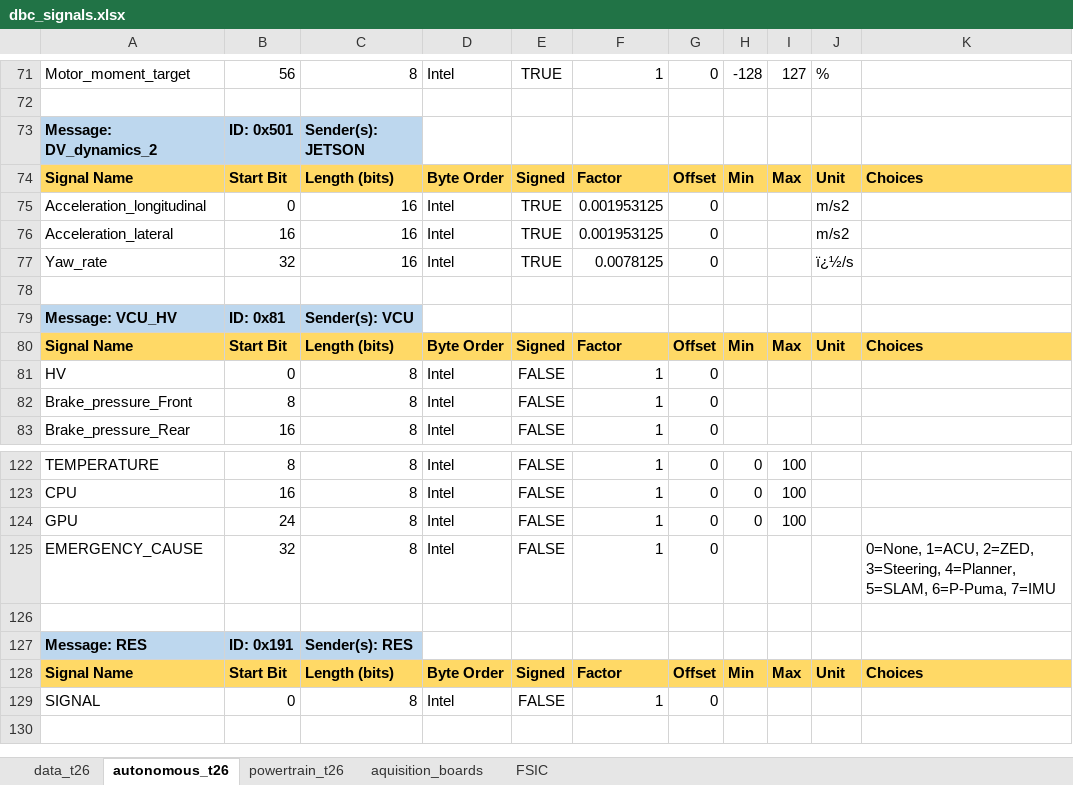
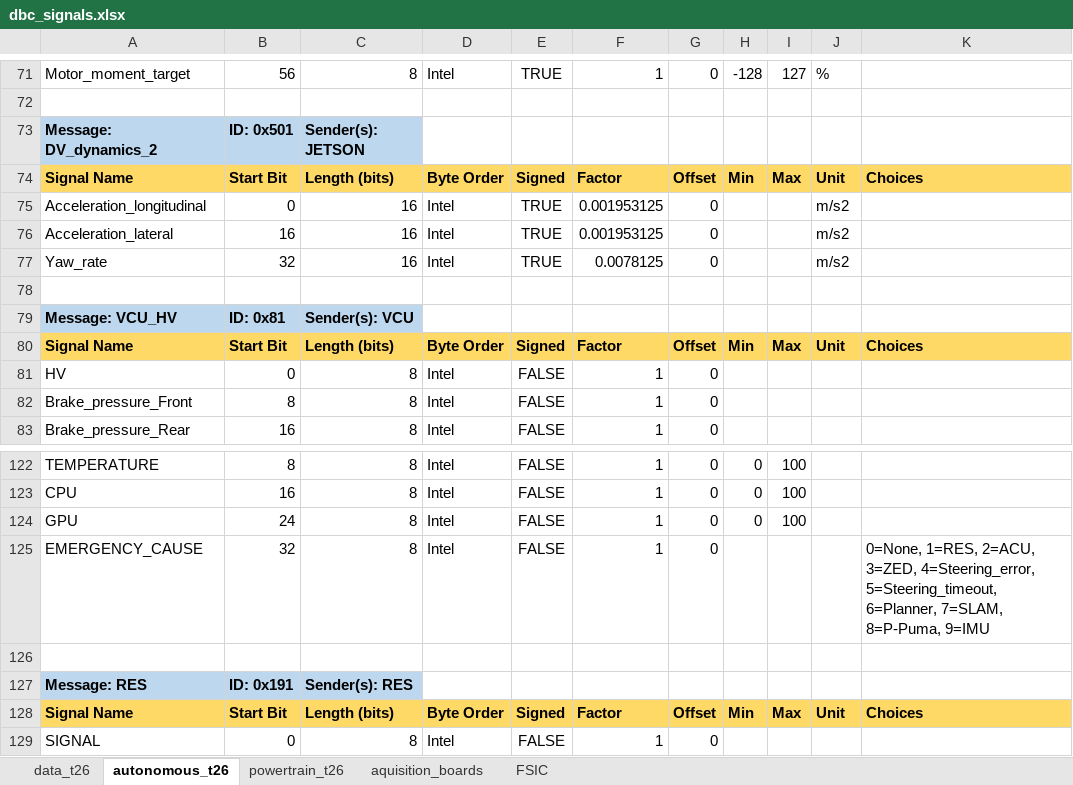
Before and after one commit to FSLART/T26_DBC, an Excel workbook: dbc_signals.xlsx, sheet autonomous_t26, drawn as a sheet; only a part is shown, gaps mark what is left out; the shorter side is filled out with more unchanged rows; values as stored, in another font and other column widths than the file's, no borders; the diff covers the shown part only; the diff names each change by its address in the sheet, - before the commit and + after, or states it on an @@ line.

```diff
--- a/dbc_signals.xlsx (sheet autonomous_t26)
+++ b/dbc_signals.xlsx (sheet autonomous_t26)
-J77: ï¿½/s
+J77: m/s2
-K125: 0=None, 1=ACU, 2=ZED, 3=Steering, 4=Planner, 5=SLAM, 6=P-Puma, 7=IMU
+K125: 0=None, 1=RES, 2=ACU, 3=ZED, 4=Steering_error, 5=Steering_timeout, 6=Planner, 7=SLAM, 8=P-Puma, 9=IMU
```
Also changed, not shown: 8 edited cells elsewhere in this sheet.
